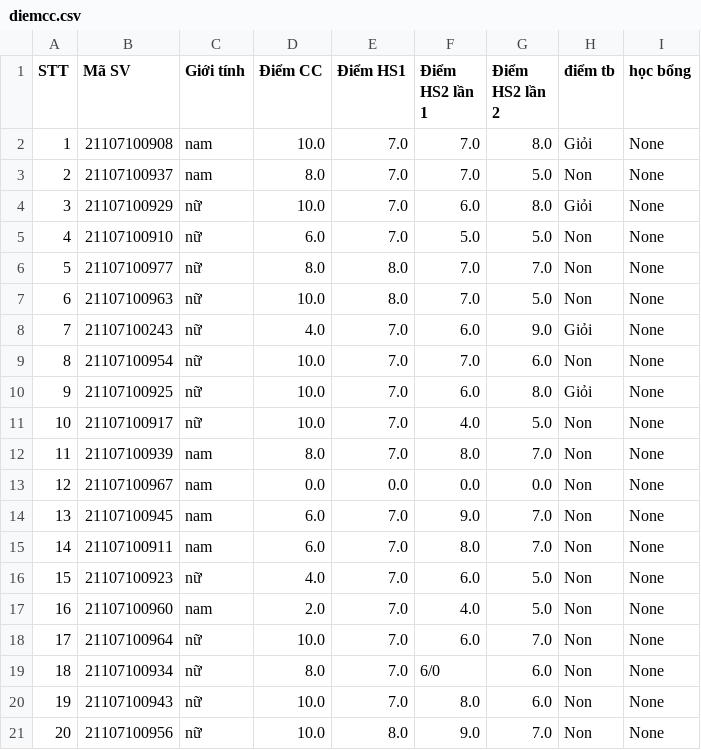
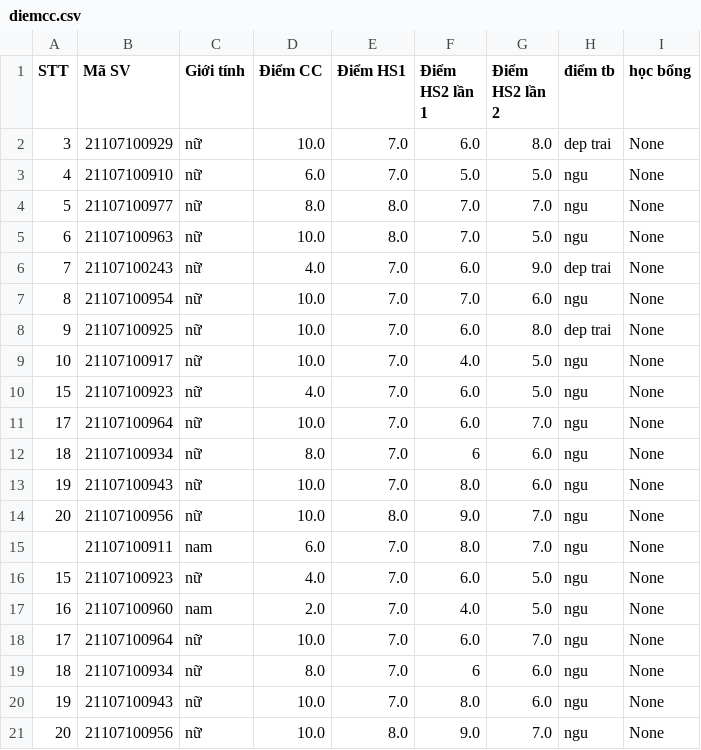
Before and after one commit to hoainam5/-c-ng, a CSV file: Files/diemcc.csv, drawn as a sheet.

```diff
--- a/Files/diemcc.csv
+++ b/Files/diemcc.csv
@@ -1,21 +1,21 @@
 STT;Mã SV;Giới tính;Điểm CC;Điểm HS1;Điểm HS2 lần 1;Điểm HS2 lần 2;điểm tb;học bổng
-1;21107100908;nam;10.0;7.0;7.0;8.0;Giỏi;None
-2;21107100937;nam;8.0;7.0;7.0;5.0;Non;None
-3;21107100929;nữ;10.0;7.0;6.0;8.0;Giỏi;None
-4;21107100910;nữ;6.0;7.0;5.0;5.0;Non;None
-5;21107100977;nữ;8.0;8.0;7.0;7.0;Non;None
-6;21107100963;nữ;10.0;8.0;7.0;5.0;Non;None
-7;21107100243;nữ;4.0;7.0;6.0;9.0;Giỏi;None
-8;21107100954;nữ;10.0;7.0;7.0;6.0;Non;None
-9;21107100925;nữ;10.0;7.0;6.0;8.0;Giỏi;None
-10;21107100917;nữ;10.0;7.0;4.0;5.0;Non;None
-11;21107100939;nam ;8.0;7.0;8.0;7.0;Non;None
-12;21107100967;nam;0.0;0.0;0.0;0.0;Non;None
-13;21107100945;nam;6.0;7.0;9.0;7.0;Non;None
-14;21107100911;nam;6.0;7.0;8.0;7.0;Non;None
-15;21107100923;nữ;4.0;7.0;6.0;5.0;Non;None
-16;21107100960;nam;2.0;7.0;4.0;5.0;Non;None
-17;21107100964;nữ;10.0;7.0;6.0;7.0;Non;None
-18;21107100934;nữ;8.0;7.0;6/0;6.0;Non;None
-19;21107100943;nữ;10.0;7.0;8.0;6.0;Non;None
-20;21107100956;nữ;10.0;8.0;9.0;7.0;Non;None
+3;21107100929;nữ;10.0;7.0;6.0;8.0;dep trai;None
+4;21107100910;nữ;6.0;7.0;5.0;5.0;ngu;None
+5;21107100977;nữ;8.0;8.0;7.0;7.0;ngu;None
+6;21107100963;nữ;10.0;8.0;7.0;5.0;ngu;None
+7;21107100243;nữ;4.0;7.0;6.0;9.0;dep trai;None
+8;21107100954;nữ;10.0;7.0;7.0;6.0;ngu;None
+9;21107100925;nữ;10.0;7.0;6.0;8.0;dep trai;None
+10;21107100917;nữ;10.0;7.0;4.0;5.0;ngu;None
+15;21107100923;nữ;4.0;7.0;6.0;5.0;ngu;None
+17;21107100964;nữ;10.0;7.0;6.0;7.0;ngu;None
+18;21107100934;nữ;8.0;7.0;6;6.0;ngu;None
+19;21107100943;nữ;10.0;7.0;8.0;6.0;ngu;None
+20;21107100956;nữ;10.0;8.0;9.0;7.0;ngu;None
+;21107100911;nam;6.0;7.0;8.0;7.0;ngu;None
+15;21107100923;nữ;4.0;7.0;6.0;5.0;ngu;None
+16;21107100960;nam;2.0;7.0;4.0;5.0;ngu;None
+17;21107100964;nữ;10.0;7.0;6.0;7.0;ngu;None
+18;21107100934;nữ;8.0;7.0;6;6.0;ngu;None
+19;21107100943;nữ;10.0;7.0;8.0;6.0;ngu;None
+20;21107100956;nữ;10.0;8.0;9.0;7.0;ngu;None
```
Also changed, not shown: 10 other files.
